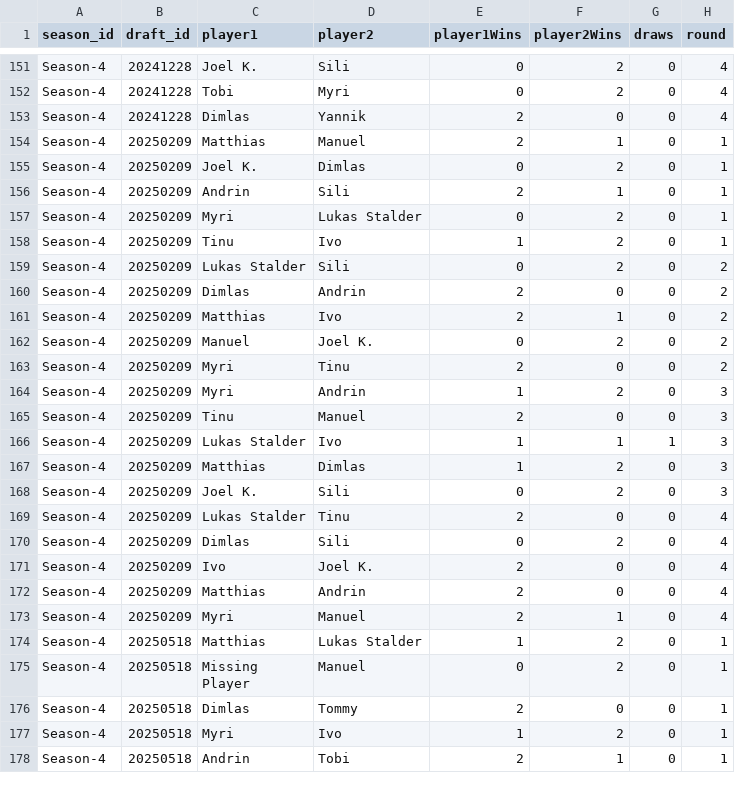
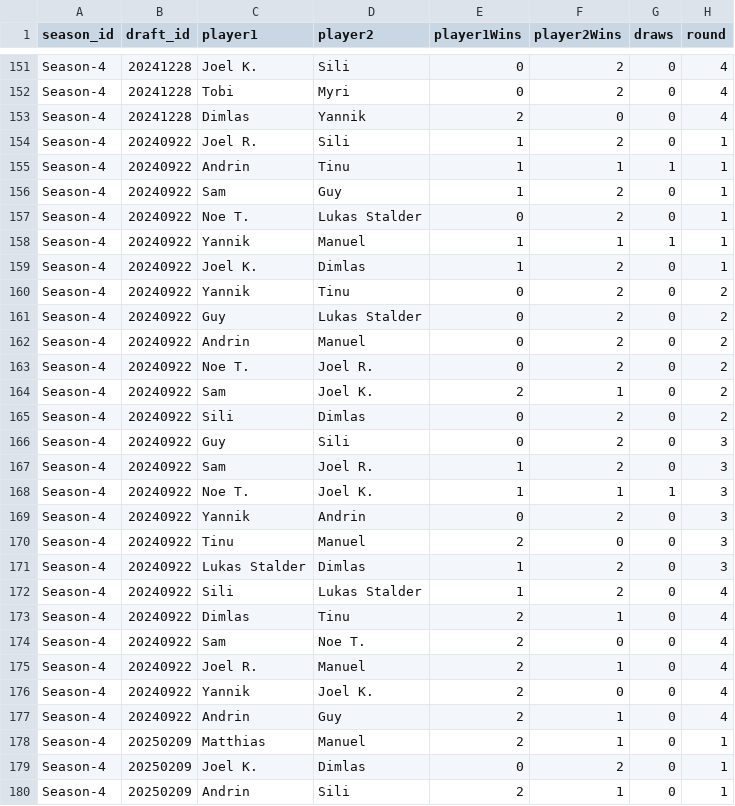
Before and after one commit to GuySchnidrig/ManaCore, a CSV file: data/processed/matches.csv, drawn as a sheet; only a part is shown, gaps mark what is left out; the shorter side is filled out with more unchanged rows.

```diff
--- a/data/processed/matches.csv
+++ b/data/processed/matches.csv
@@ -153,2 +153,26 @@ Season-4,20241228,Tobi,Myri,0,2,0,4
 Season-4,20241228,Dimlas,Yannik,2,0,0,4
+Season-4,20240922,Joel R.,Sili,1,2,0,1
+Season-4,20240922,Andrin,Tinu,1,1,1,1
+Season-4,20240922,Sam,Guy,1,2,0,1
+Season-4,20240922,Noe T.,Lukas Stalder,0,2,0,1
+Season-4,20240922,Yannik,Manuel,1,1,1,1
+Season-4,20240922,Joel K.,Dimlas,1,2,0,1
+Season-4,20240922,Yannik,Tinu,0,2,0,2
+Season-4,20240922,Guy,Lukas Stalder,0,2,0,2
+Season-4,20240922,Andrin,Manuel,0,2,0,2
+Season-4,20240922,Noe T.,Joel R.,0,2,0,2
+Season-4,20240922,Sam,Joel K.,2,1,0,2
+Season-4,20240922,Sili,Dimlas,0,2,0,2
+Season-4,20240922,Guy,Sili,0,2,0,3
+Season-4,20240922,Sam,Joel R.,1,2,0,3
+Season-4,20240922,Noe T.,Joel K.,1,1,1,3
+Season-4,20240922,Yannik,Andrin,0,2,0,3
+Season-4,20240922,Tinu,Manuel,2,0,0,3
+Season-4,20240922,Lukas Stalder,Dimlas,1,2,0,3
+Season-4,20240922,Sili,Lukas Stalder,1,2,0,4
+Season-4,20240922,Dimlas,Tinu,2,1,0,4
+Season-4,20240922,Sam,Noe T.,2,0,0,4
+Season-4,20240922,Joel R.,Manuel,2,1,0,4
+Season-4,20240922,Yannik,Joel K.,2,0,0,4
+Season-4,20240922,Andrin,Guy,2,1,0,4
 Season-4,20250209,Matthias,Manuel,2,1,0,1
```
Also changed, not shown: data/processed/standings.csv, 1 other file.
